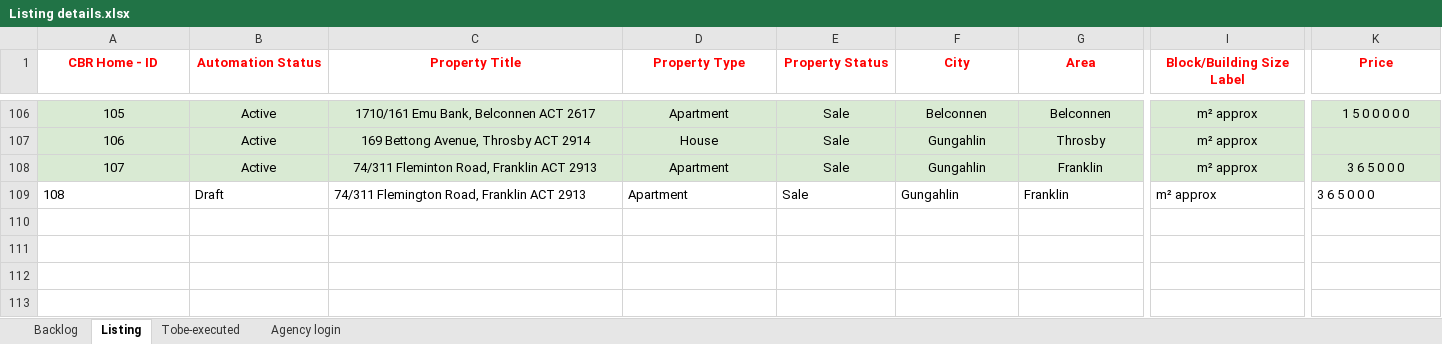
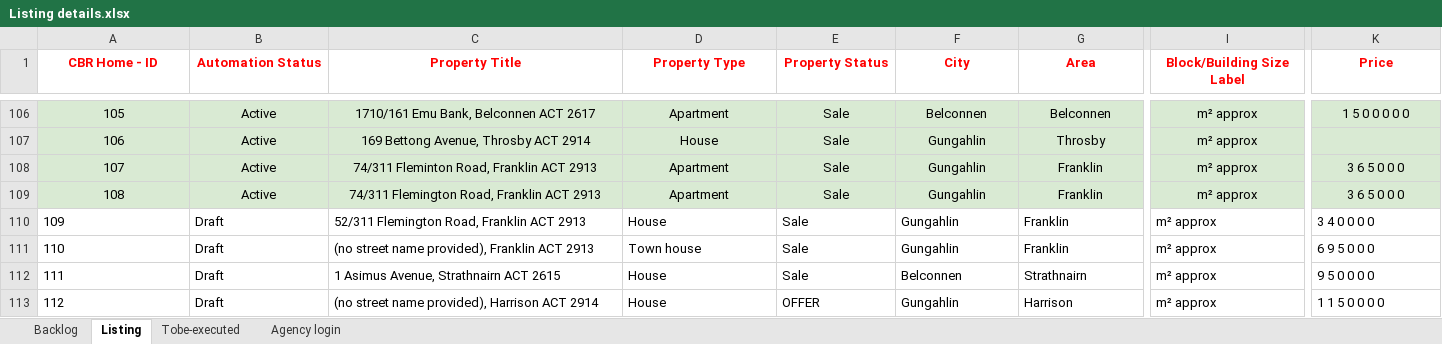
Before and after one commit to ynotcanberra/777Homes-business, an Excel workbook: src/main/resources/InputTestdata/Listing details.xlsx, sheet Listing, drawn as a sheet; only a part is shown, gaps mark what is left out; values as stored, in another font and other column widths than the file's, no borders; conditional formats not drawn; rows hold the shown columns only; the diff covers the shown part only; the diff names each change by its address in the sheet, - before the commit and + after, or states it on an @@ line.

Commit message:
Script run 21/07/2021

```diff
--- a/src/main/resources/InputTestdata/Listing details.xlsx (sheet Listing)
+++ b/src/main/resources/InputTestdata/Listing details.xlsx (sheet Listing)
-A109:K109 fill: none
+A109:K109 fill: #D9EAD3
-A109:I109 alignment: left
+A109:I109 alignment: center
-B109 (Automation Status): Draft
+B109 (Automation Status): Active
-K109 alignment: left
+K109 alignment: center
+row 110: 109 | Draft | 52/311 Flemington Road, Franklin ACT 2913 | House | Sale | Gungahlin | Franklin | m² approx | 3 4 0 0 0 0
+row 111: 110 | Draft | (no street name provided), Franklin ACT 2913 | Town house | Sale | Gungahlin | Franklin | m² approx | 6 9 5 0 0 0
+row 112: 111 | Draft | 1 Asimus Avenue, Strathnairn ACT 2615 | House | Sale | Belconnen | Strathnairn | m² approx | 9 5 0 0 0 0
+row 113: 112 | Draft | (no street name provided), Harrison ACT 2914 | House | OFFER | Gungahlin | Harrison | m² approx | 1 1 5 0 0 0 0
```
Also changed, not shown: cell formats elsewhere in this sheet, sheet Backlog.
